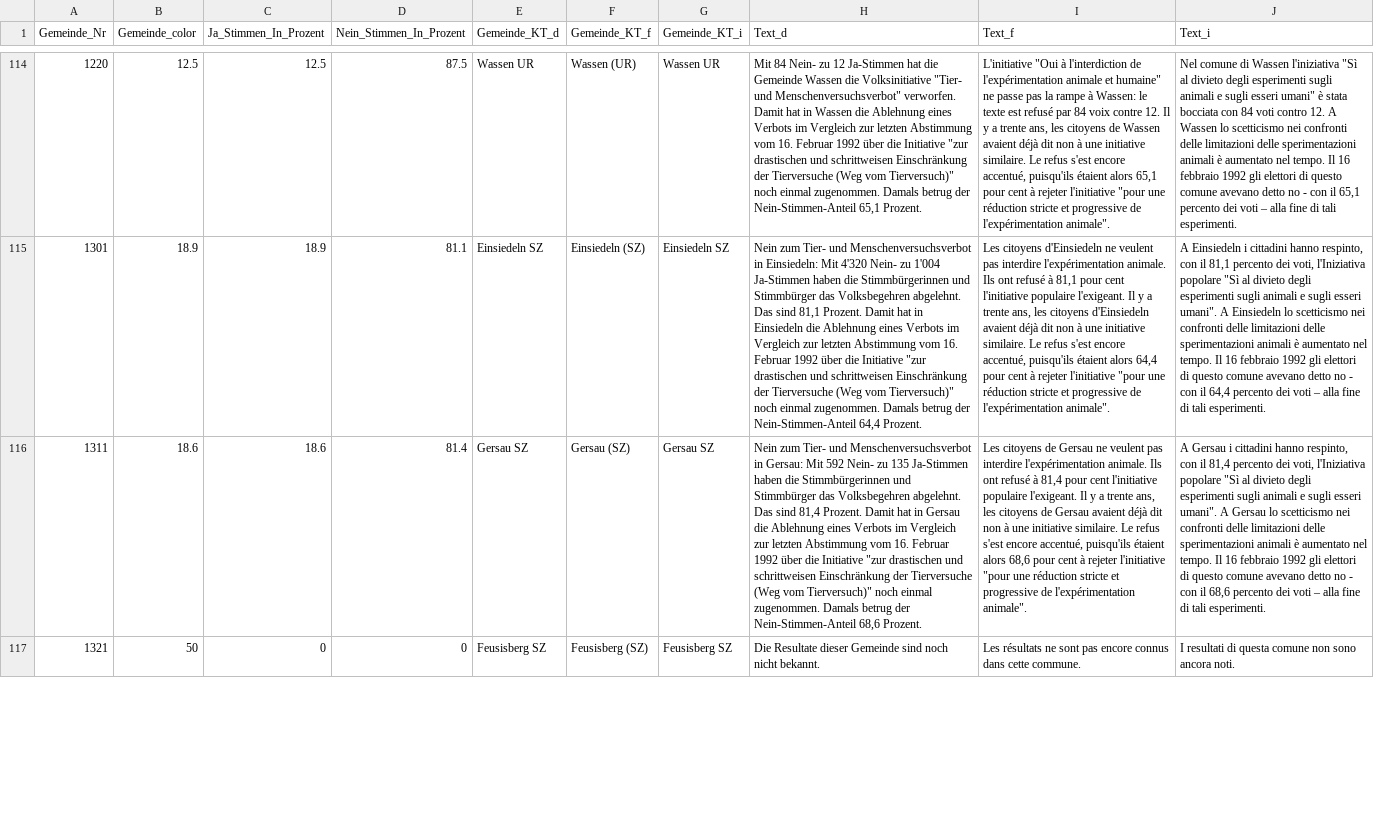
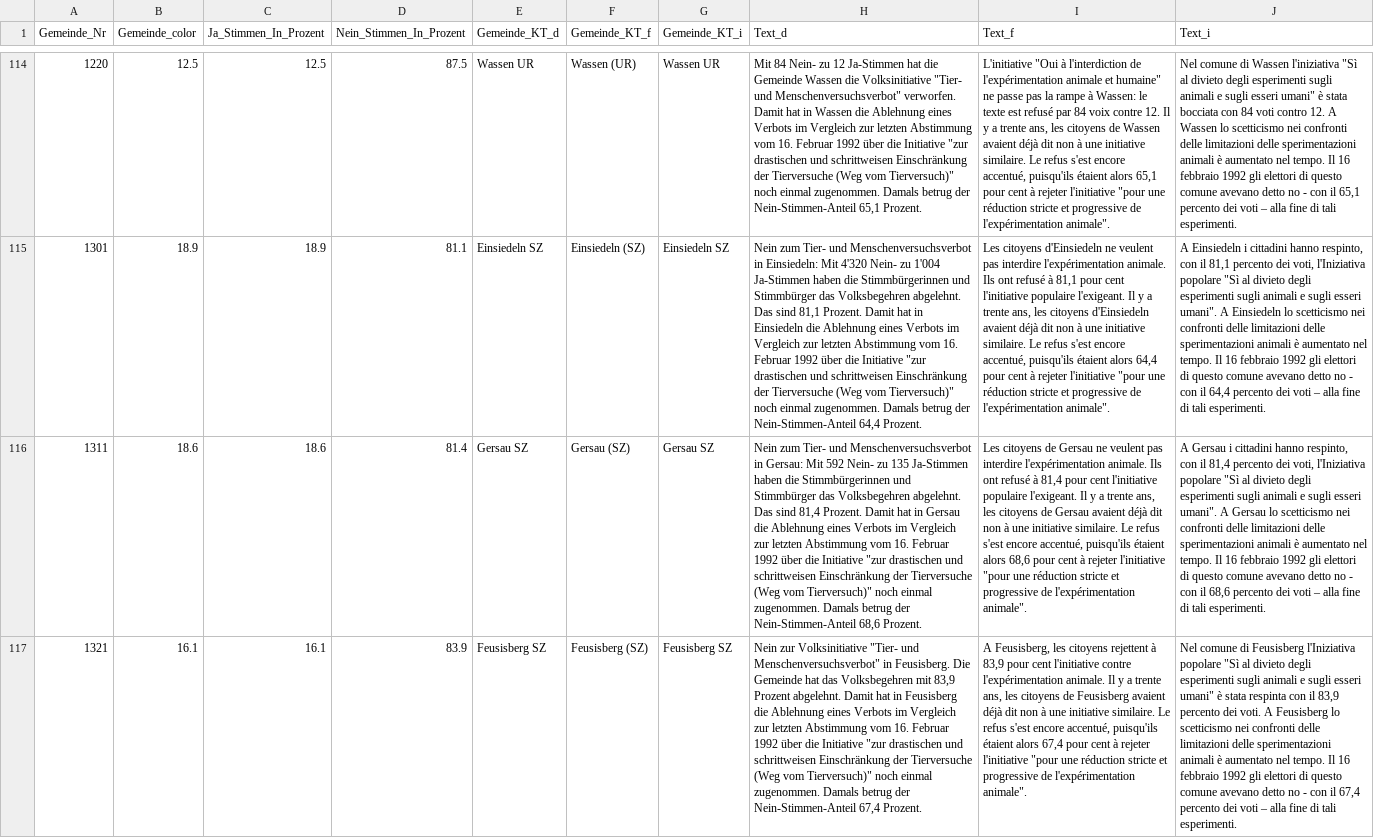
Before and after one commit to awp-finanznachrichten/lena_februar2022, a CSV file: Output/Tierversuche_dw_zentralschweiz.csv, drawn as a sheet; only a part is shown, gaps mark what is left out; the diff covers the shown part only; the diff names each change by its address in the sheet, - before the commit and + after, or states it on an @@ line.

```diff
--- a/Output/Tierversuche_dw_zentralschweiz.csv
+++ b/Output/Tierversuche_dw_zentralschweiz.csv
-B117 (Gemeinde_color): 50
+B117 (Gemeinde_color): 16.1
-C117 (Ja_Stimmen_In_Prozent): 0
+C117 (Ja_Stimmen_In_Prozent): 16.1
-D117 (Nein_Stimmen_In_Prozent): 0
+D117 (Nein_Stimmen_In_Prozent): 83.9
-H117 (Text_d): Die Resultate dieser Gemeinde sind noch nicht bekannt.
+H117 (Text_d): Nein zur Volksinitiative "Tier- und Menschenversuchsverbot" in Feusisberg. Die Gemeinde hat das Volksbegehren mit 83,9 Prozent abgelehnt. Damit hat in Feusisberg die Ablehnung eines Verbots im Vergleich zur letzten Abstimmung vom 16. Februar 1992 über die Initiative "zur drastischen und schrittweisen Einschränkung der Tierversuche (Weg vom Tierversuch)" noch einmal zugenommen. Damals betrug der Nein-Stimmen-Anteil 67,4 Prozent.
-I117 (Text_f): Les résultats ne sont pas encore connus dans cette commune.
+I117 (Text_f): A Feusisberg, les citoyens rejettent à 83,9 pour cent l'initiative contre l'expérimentation animale. Il y a trente ans, les citoyens de Feusisberg avaient déjà dit non à une initiative similaire. Le refus s'est encore accentué, puisqu'ils étaient alors 67,4 pour cent à rejeter l'initiative "pour une réduction stricte et progressive de l'expérimentation animale".
-J117 (Text_i): I resultati di questa comune non sono ancora noti.
+J117 (Text_i): Nel comune di Feusisberg l'Iniziativa popolare "Sì al divieto degli esperimenti sugli animali e sugli esseri umani" è stata respinta con il 83,9 percento dei voti. A Feusisberg lo scetticismo nei confronti delle limitazioni delle sperimentazioni animali è aumentato nel tempo. Il 16 febbraio 1992 gli elettori di questo comune avevano detto no - con il 67,4 percento dei voti – alla fine di tali esperimenti.
```
Also changed, not shown: 12 edited cells elsewhere in this file, Output/Stempelabgaben_all_data.csv, Output/Tabakwerbung_all_data.csv, 26 other files.
